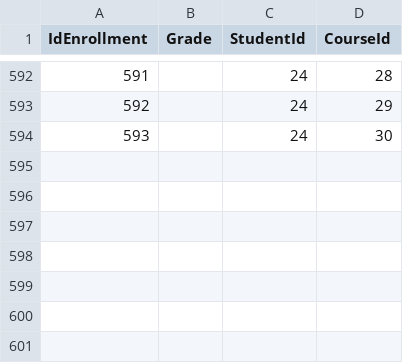
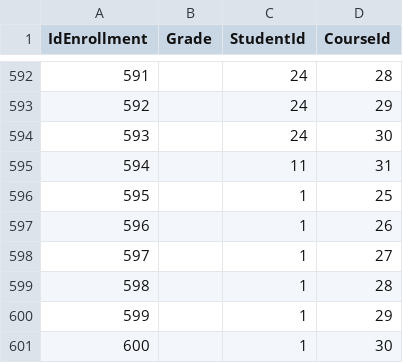
Before and after one commit to NunoVilhenaSantos/School-Project, a CSV file: School Project/bin/Debug/net7.0-windows/XFiles/EnrollmentsFile.csv, drawn as a sheet; only a part is shown, gaps mark what is left out; the diff names each change by its address in the sheet, - before the commit and + after, or states it on an @@ line.

```diff
--- a/School Project/bin/Debug/net7.0-windows/XFiles/EnrollmentsFile.csv
+++ b/School Project/bin/Debug/net7.0-windows/XFiles/EnrollmentsFile.csv
+row 595: 594 |  | 11 | 31
+row 596: 595 |  | 1 | 25
+row 597: 596 |  | 1 | 26
+row 598: 597 |  | 1 | 27
+row 599: 598 |  | 1 | 28
+row 600: 599 |  | 1 | 29
+row 601: 600 |  | 1 | 30
```
Also changed, not shown: School Project/bin/Debug/net7.0-windows/XFiles/courses.csv, School Project/bin/Debug/net7.0-windows/XFiles/enrollments.csv, 5 other files.
